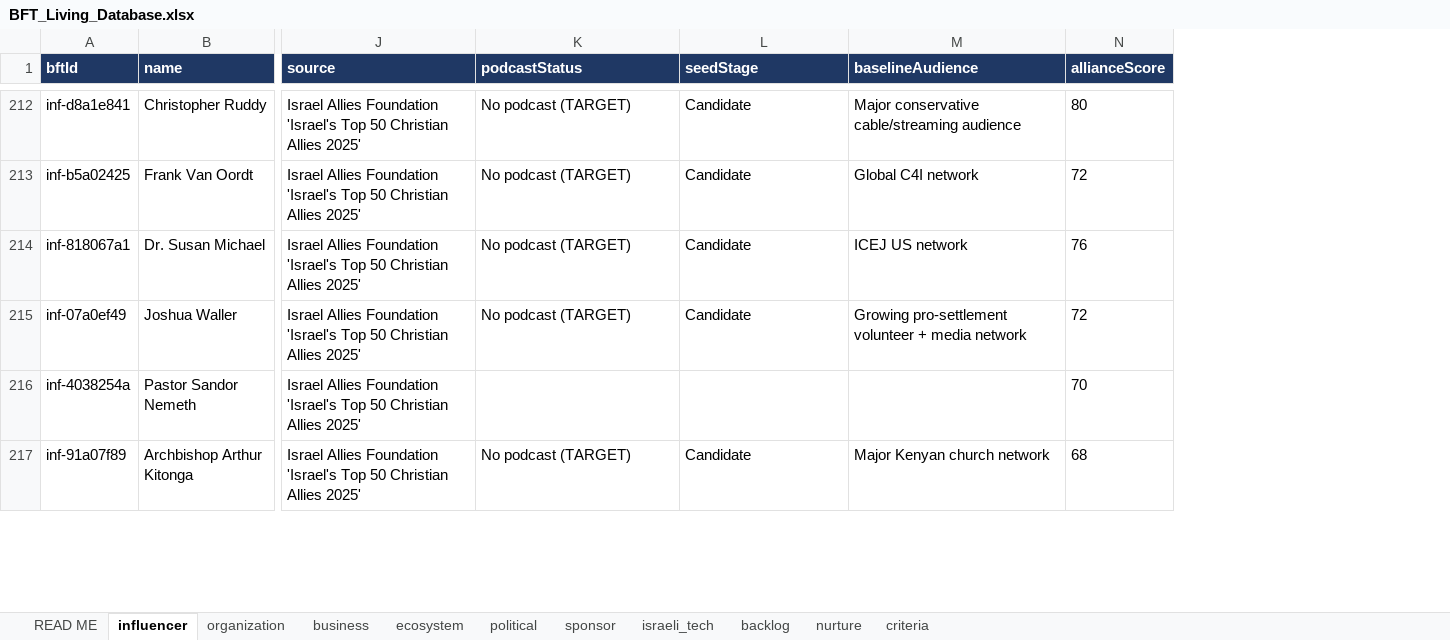
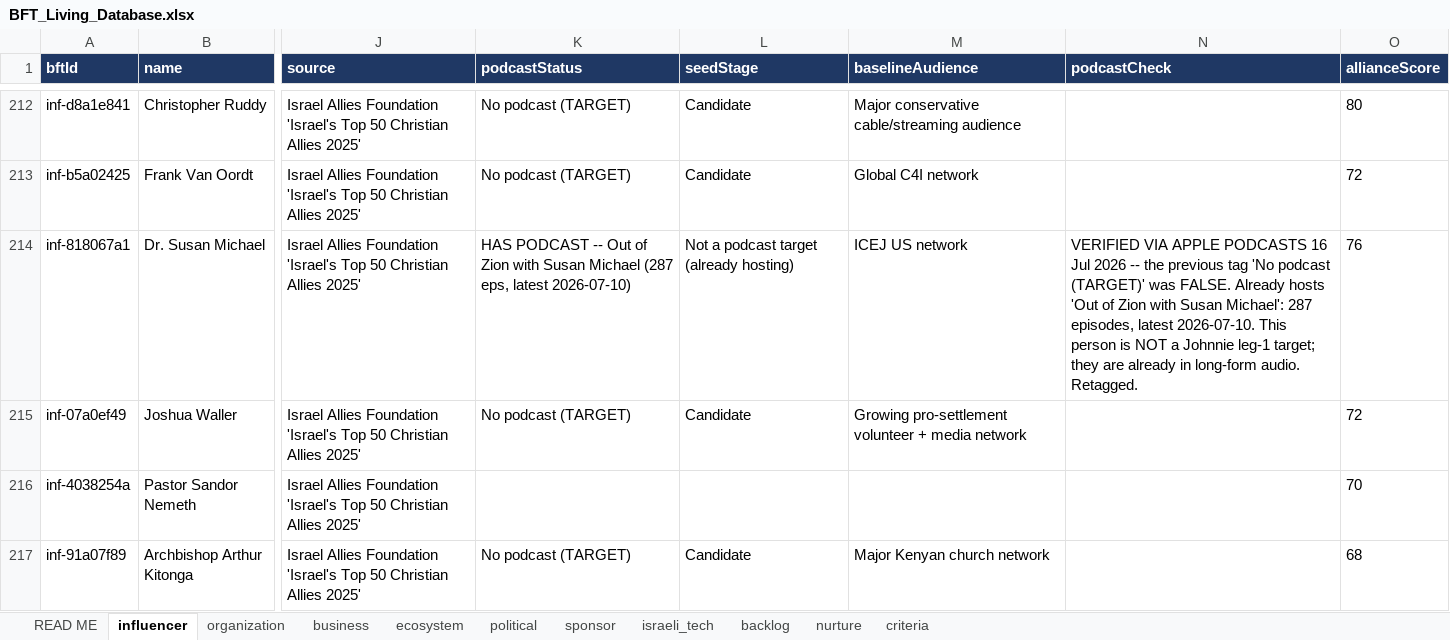
Before and after one commit to Hirshinator/bft-living-database, an Excel workbook: export/BFT_Living_Database.xlsx, sheet influencer, drawn as a sheet; only a part is shown, gaps mark what is left out; values as stored, in another font and other column widths than the file's, no borders; the diff covers the shown part only; the diff names each change by its address in the sheet, - before the commit and + after, or states it on an @@ line.

```diff
--- a/export/BFT_Living_Database.xlsx (sheet influencer)
+++ b/export/BFT_Living_Database.xlsx (sheet influencer)
+column N (podcastCheck), row 214: VERIFIED VIA APPLE PODCASTS 16 Jul 2026 -- the previous tag 'No podcast (TARGET)' was FALSE. Already hosts 'Out of Zion with Susan Michael': 287 episodes, latest 2026-07-10. This person is NOT a Johnnie leg-1 target; they are already in long-form audio. Retagged.
-K214 (podcastStatus): No podcast (TARGET)
+K214 (podcastStatus): HAS PODCAST -- Out of Zion with Susan Michael (287 eps, latest 2026-07-10)
-L214 (seedStage): Candidate
+L214 (seedStage): Not a podcast target (already hosting)
```
Also changed, not shown: 25 edited cells elsewhere in this sheet, sheet criteria, sheet backlog, sheet READ ME, 4 other files.
